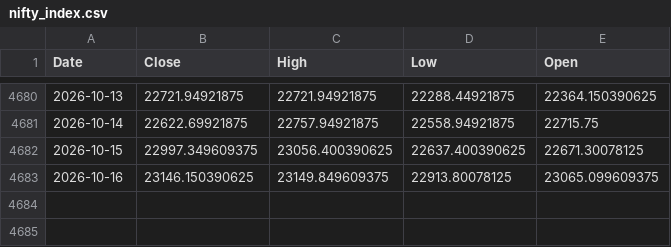
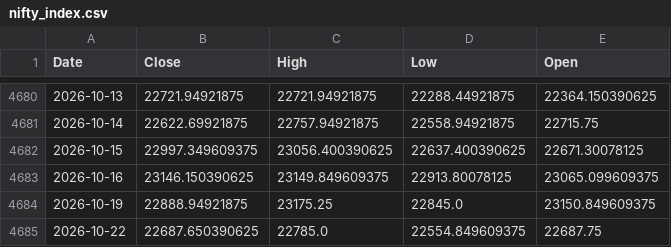
Before and after one commit to Akshat-1234/Market-Regime-Analyzer, a CSV file: nifty_index.csv, drawn as a sheet; only a part is shown, gaps mark what is left out; the diff names each change by its address in the sheet, - before the commit and + after, or states it on an @@ line.

```diff
--- a/nifty_index.csv
+++ b/nifty_index.csv
+row 4684: 2026-10-19 | 22888.94921875 | 23175.25 | 22845.0 | 23150.849609375
+row 4685: 2026-10-22 | 22687.650390625 | 22785.0 | 22554.849609375 | 22687.75
```
Also changed, not shown: train_df.csv, 22 other files.
